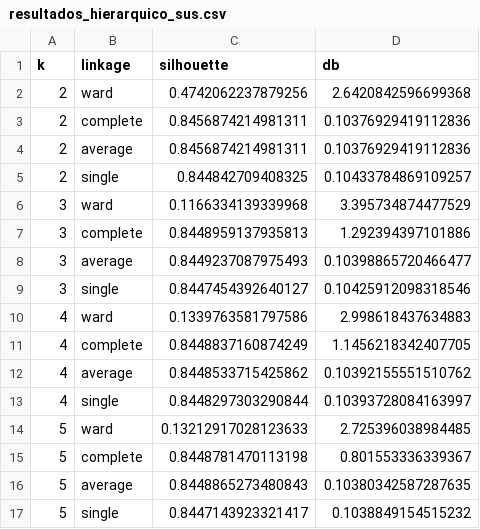
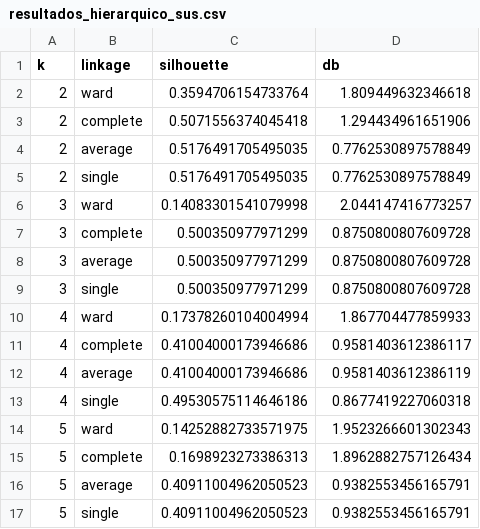
Before and after one commit to fabriciogmaraes/clusterizacao-sus-rn, a CSV file: resultados_hierarquico_sus.csv, drawn as a sheet; only a part is shown; the diff covers the shown part only.

```diff
--- a/resultados_hierarquico_sus.csv
+++ b/resultados_hierarquico_sus.csv
@@ -1,17 +1,17 @@
 k,linkage,silhouette,db
-2,ward,0.4742062237879256,2.6420842596699368
-2,complete,0.8456874214981311,0.10376929419112836
-2,average,0.8456874214981311,0.10376929419112836
-2,single,0.844842709408325,0.10433784869109257
-3,ward,0.1166334139339968,3.395734874477529
-3,complete,0.8448959137935813,1.292394397101886
-3,average,0.8449237087975493,0.10398865720466477
-3,single,0.8447454392640127,0.10425912098318546
-4,ward,0.1339763581797586,2.998618437634883
-4,complete,0.8448837160874249,1.1456218342407705
-4,average,0.8448533715425862,0.10392155551510762
-4,single,0.8448297303290844,0.10393728084163997
-5,ward,0.13212917028123633,2.725396038984485
-5,complete,0.8448781470113198,0.801553336339367
-5,average,0.8448865273480843,0.10380342587287635
-5,single,0.8447143923321417,0.1038849154515232
+2,ward,0.3594706154733764,1.809449632346618
+2,complete,0.5071556374045418,1.294434961651906
+2,average,0.5176491705495035,0.7762530897578849
+2,single,0.5176491705495035,0.7762530897578849
+3,ward,0.14083301541079998,2.044147416773257
+3,complete,0.500350977971299,0.8750800807609728
+3,average,0.500350977971299,0.8750800807609728
+3,single,0.500350977971299,0.8750800807609728
+4,ward,0.17378260104004994,1.867704477859933
+4,complete,0.41004000173946686,0.9581403612386117
+4,average,0.41004000173946686,0.9581403612386119
+4,single,0.49530575114646186,0.8677419227060318
+5,ward,0.14252882733571975,1.9523266601302343
+5,complete,0.1698923273386313,1.8962882757126434
+5,average,0.40911004962050523,0.9382553456165791
+5,single,0.40911004962050523,0.9382553456165791
```
Also changed, not shown: 40 edited cells elsewhere in this file, resultados_em_sus.csv, resultados_kmeans_sus.csv, 10 other files.
